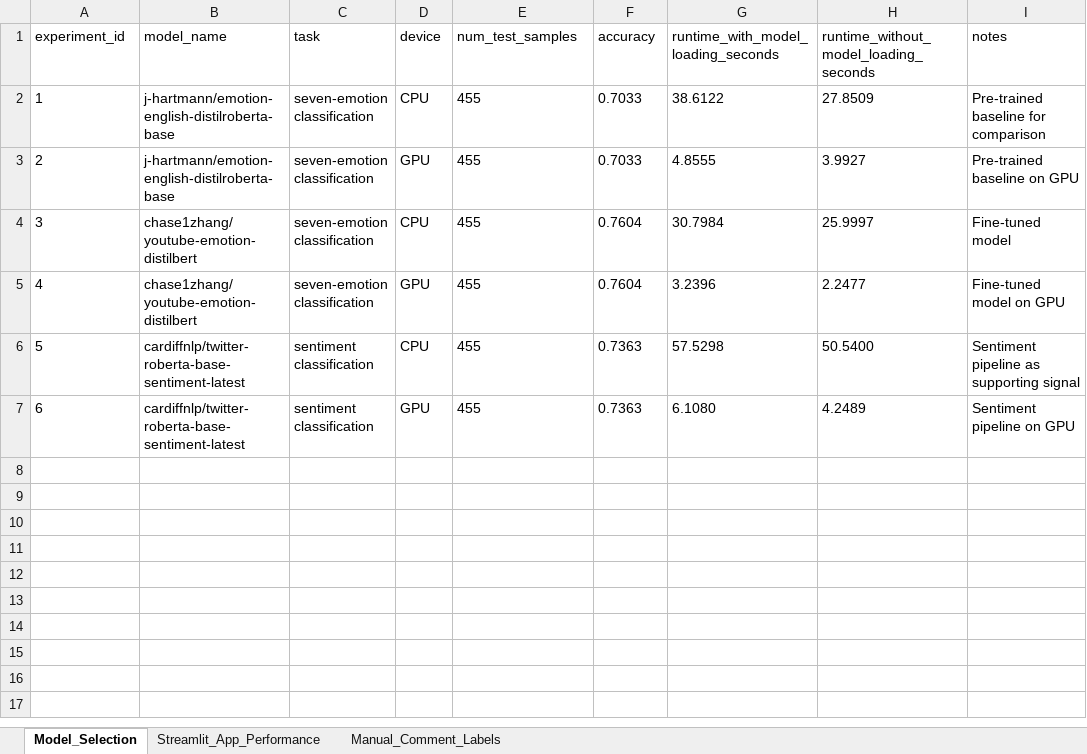
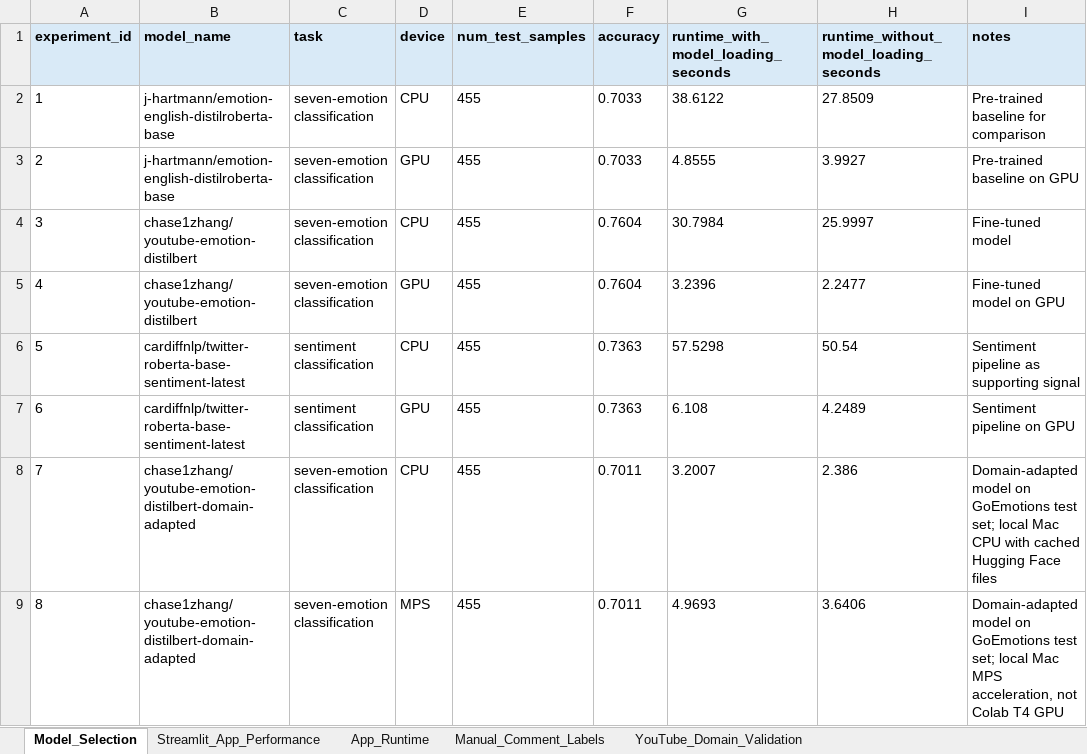
Before and after one commit to chasezhang1999/youtube-emotion-analyzer, an Excel workbook: experiments/Experimental_results.xlsx, sheet Model_Selection, drawn as a sheet; values as stored, in another font and other column widths than the file's, no borders; the diff names each change by its address in the sheet, - before the commit and + after, or states it on an @@ line.

Commit message:
Record domain-adapted model performance

```diff
--- a/experiments/Experimental_results.xlsx (sheet Model_Selection)
+++ b/experiments/Experimental_results.xlsx (sheet Model_Selection)
+sheet tab: App_Runtime
+sheet tab: YouTube_Domain_Validation
@@ A1:I1 fill: none → #D9EAF7, bold: off → on @@
-H6: 50.5400
+H6: 50.54
-G7: 6.1080
+G7: 6.108
+row 8: 7 | chase1zhang/youtube-emotion-distilbert-domain-adapted | seven-emotion classification | CPU | 455 | 0.7011 | 3.2007 | 2.386 | Domain-adapted model on GoEmotions test set; local Mac CPU with cached Hugging Face files
+row 9: 8 | chase1zhang/youtube-emotion-distilbert-domain-adapted | seven-emotion classification | MPS | 455 | 0.7011 | 4.9693 | 3.6406 | Domain-adapted model on GoEmotions test set; local Mac MPS acceleration, not Colab T4 GPU
```
Also changed, not shown: sheet Streamlit_App_Performance, sheet Manual_Comment_Labels, 7 other files.
